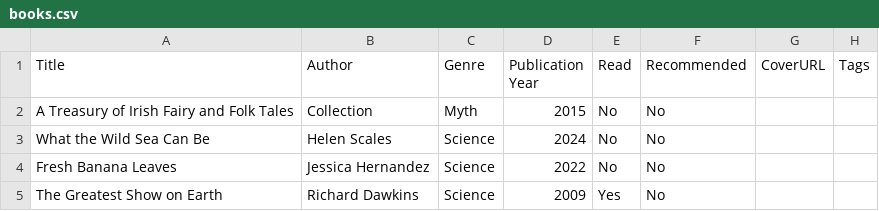
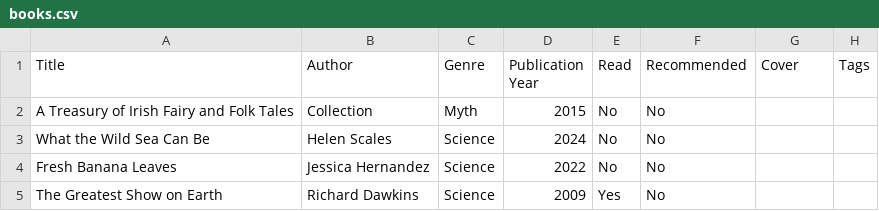
Before and after one commit to sola-fairy/sola-fairy.garden, a CSV file: _data/books.csv, drawn as a sheet; only a part is shown.

```diff
--- a/_data/books.csv
+++ b/_data/books.csv
@@ -1,2 +1,2 @@
-Title,Author,Genre,Publication Year,Read,Recommended,CoverURL,Tags
+Title,Author,Genre,Publication Year,Read,Recommended,Cover,Tags
 A Treasury of Irish Fairy and Folk Tales,Collection,Myth,2015,No,No,
```
Also changed, not shown: 1 other file.
